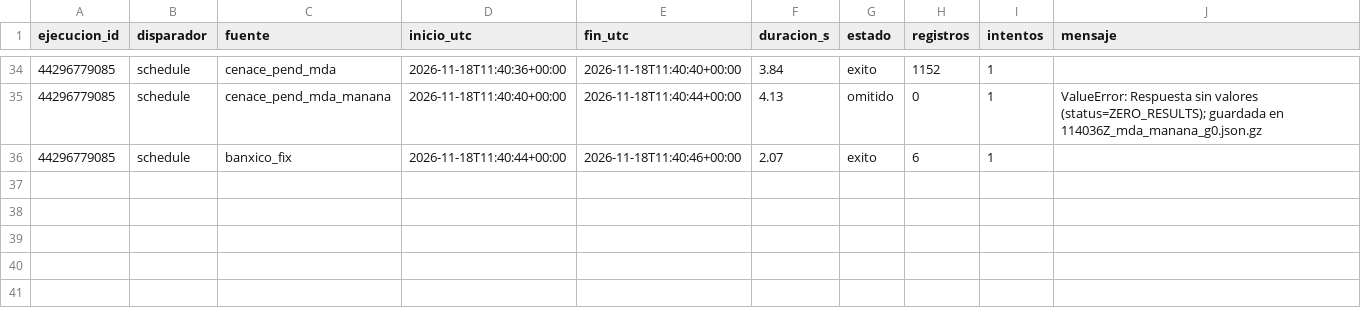
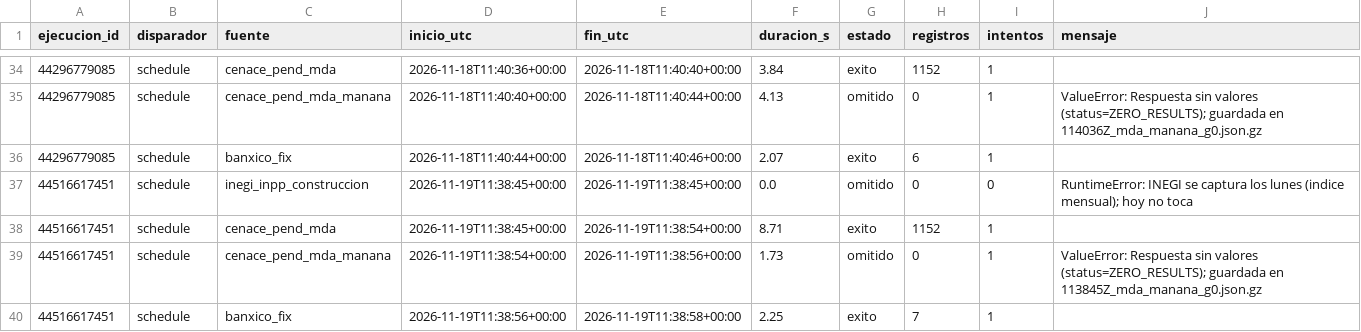
Before and after one commit to 23460521-commits/tdl-observatorio-electrico, a CSV file: calidad/bitacora-captura.csv, drawn as a sheet; only a part is shown, gaps mark what is left out.

```diff
--- a/calidad/bitacora-captura.csv
+++ b/calidad/bitacora-captura.csv
@@ -36 +36,5 @@ ejecucion_id,disparador,fuente,inicio_utc,fin_utc,duracion_s,estado,registros,in
 44296779085,schedule,banxico_fix,2026-11-18T11:40:44+00:00,2026-11-18T11:40:46+00:00,2.07,exito,6,1,
+44516617451,schedule,inegi_inpp_construccion,2026-11-19T11:38:45+00:00,2026-11-19T11:38:45+00:00,0.0,omitido,0,0,RuntimeError: INEGI se captura los lunes (indice mensual); hoy no toca
+44516617451,schedule,cenace_pend_mda,2026-11-19T11:38:45+00:00,2026-11-19T11:38:54+00:00,8.71,exito,1152,1,
+44516617451,schedule,cenace_pend_mda_manana,2026-11-19T11:38:54+00:00,2026-11-19T11:38:56+00:00,1.73,omitido,0,1,ValueError: Respuesta sin valores (status=ZERO_RESULTS); guardada en 113845Z_mda_manana_g0.json.gz
+44516617451,schedule,banxico_fix,2026-11-19T11:38:56+00:00,2026-11-19T11:38:58+00:00,2.25,exito,7,1,
```
Also changed, not shown: calidad/bitacora-pipeline.csv, data/plata/fix_diario.csv, 9 other files.
